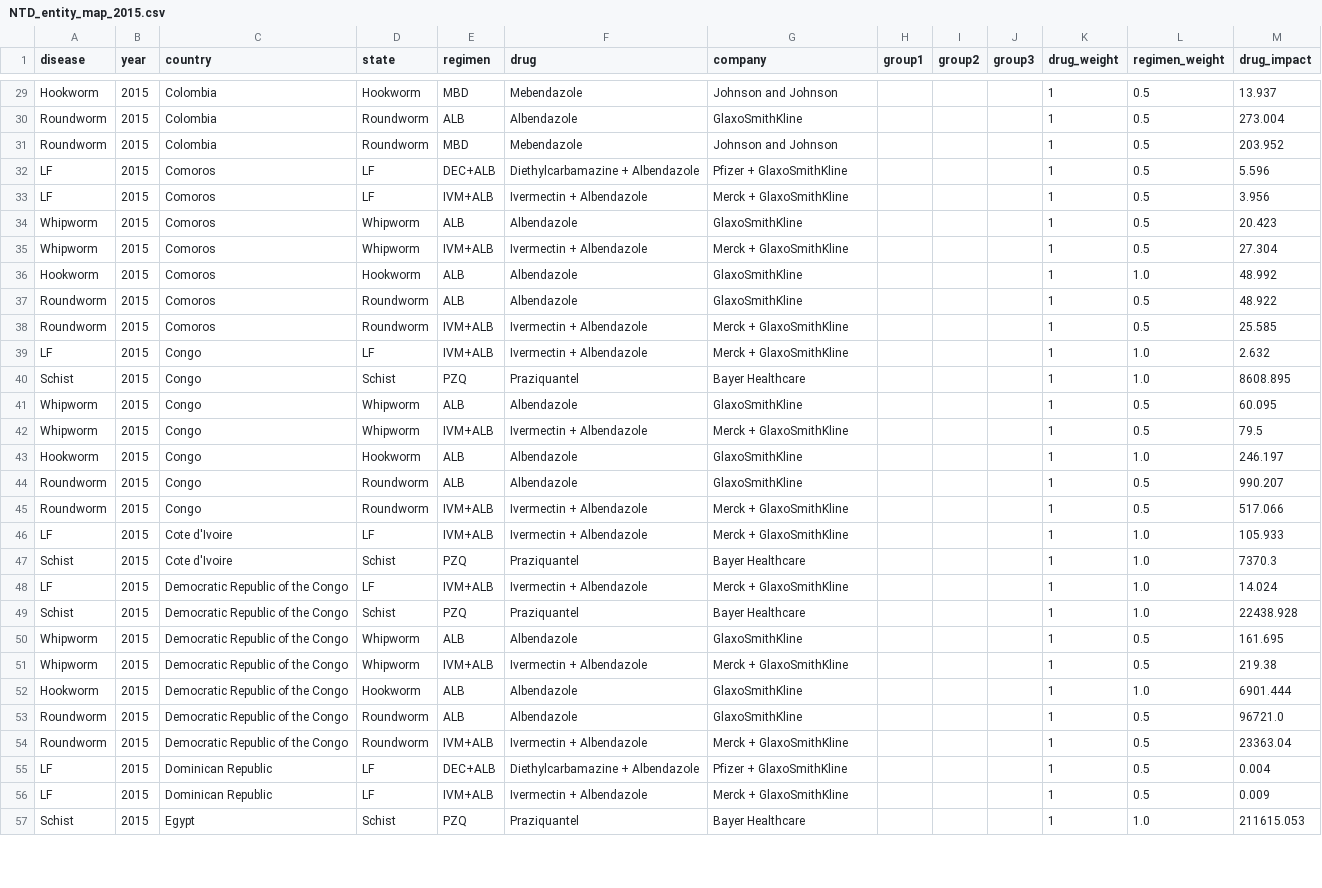
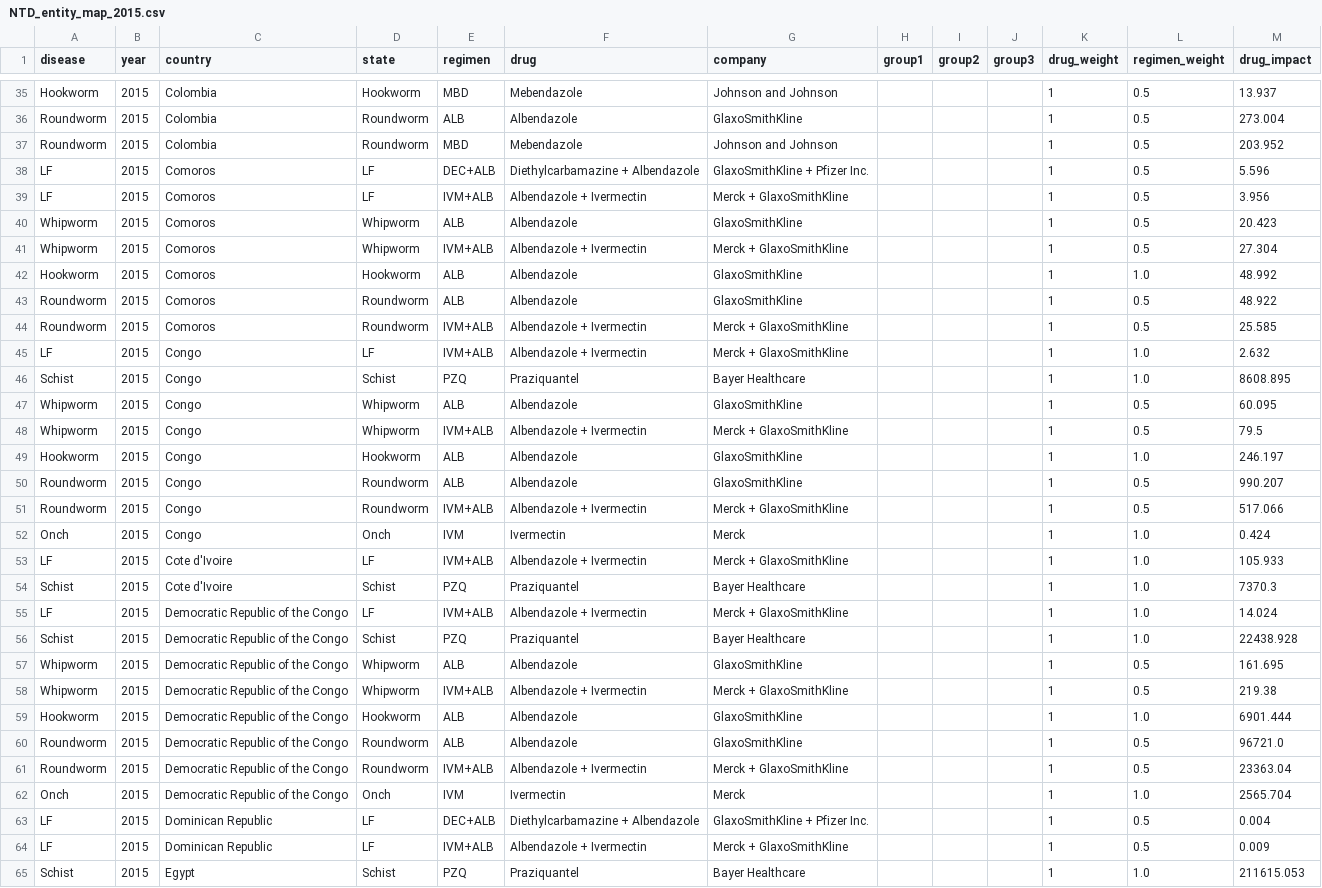
Before and after one commit to bcchen52/GHI_entity_mapping, a CSV file: entity_maps/NTD_entity_map_2015.csv, drawn as a sheet; only a part is shown, gaps mark what is left out; the diff covers the shown part only.

```diff
--- a/entity_maps/NTD_entity_map_2015.csv
+++ b/entity_maps/NTD_entity_map_2015.csv
@@ -31,27 +37,29 @@ Roundworm,2015,Colombia,Roundworm,ALB,Albendazole,GlaxoSmithKline,,,,1,0.5,273.0
 Roundworm,2015,Colombia,Roundworm,MBD,Mebendazole,Johnson and Johnson,,,,1,0.5,203.952
-LF,2015,Comoros,LF,DEC+ALB,Diethylcarbamazine + Albendazole,Pfizer + GlaxoSmithKline,,,,1,0.5,5.596
-LF,2015,Comoros,LF,IVM+ALB,Ivermectin + Albendazole,Merck + GlaxoSmithKline,,,,1,0.5,3.956
+LF,2015,Comoros,LF,DEC+ALB,Diethylcarbamazine + Albendazole,GlaxoSmithKline + Pfizer Inc.,,,,1,0.5,5.596
+LF,2015,Comoros,LF,IVM+ALB,Albendazole + Ivermectin,Merck + GlaxoSmithKline,,,,1,0.5,3.956
 Whipworm,2015,Comoros,Whipworm,ALB,Albendazole,GlaxoSmithKline,,,,1,0.5,20.423
-Whipworm,2015,Comoros,Whipworm,IVM+ALB,Ivermectin + Albendazole,Merck + GlaxoSmithKline,,,,1,0.5,27.304
+Whipworm,2015,Comoros,Whipworm,IVM+ALB,Albendazole + Ivermectin,Merck + GlaxoSmithKline,,,,1,0.5,27.304
 Hookworm,2015,Comoros,Hookworm,ALB,Albendazole,GlaxoSmithKline,,,,1,1.0,48.992
 Roundworm,2015,Comoros,Roundworm,ALB,Albendazole,GlaxoSmithKline,,,,1,0.5,48.922
-Roundworm,2015,Comoros,Roundworm,IVM+ALB,Ivermectin + Albendazole,Merck + GlaxoSmithKline,,,,1,0.5,25.585
-LF,2015,Congo,LF,IVM+ALB,Ivermectin + Albendazole,Merck + GlaxoSmithKline,,,,1,1.0,2.632
+Roundworm,2015,Comoros,Roundworm,IVM+ALB,Albendazole + Ivermectin,Merck + GlaxoSmithKline,,,,1,0.5,25.585
+LF,2015,Congo,LF,IVM+ALB,Albendazole + Ivermectin,Merck + GlaxoSmithKline,,,,1,1.0,2.632
 Schist,2015,Congo,Schist,PZQ,Praziquantel,Bayer Healthcare,,,,1,1.0,8608.895
 Whipworm,2015,Congo,Whipworm,ALB,Albendazole,GlaxoSmithKline,,,,1,0.5,60.095
-Whipworm,2015,Congo,Whipworm,IVM+ALB,Ivermectin + Albendazole,Merck + GlaxoSmithKline,,,,1,0.5,79.5
+Whipworm,2015,Congo,Whipworm,IVM+ALB,Albendazole + Ivermectin,Merck + GlaxoSmithKline,,,,1,0.5,79.5
 Hookworm,2015,Congo,Hookworm,ALB,Albendazole,GlaxoSmithKline,,,,1,1.0,246.197
 Roundworm,2015,Congo,Roundworm,ALB,Albendazole,GlaxoSmithKline,,,,1,0.5,990.207
-Roundworm,2015,Congo,Roundworm,IVM+ALB,Ivermectin + Albendazole,Merck + GlaxoSmithKline,,,,1,0.5,517.066
-LF,2015,Cote d'Ivoire,LF,IVM+ALB,Ivermectin + Albendazole,Merck + GlaxoSmithKline,,,,1,1.0,105.933
+Roundworm,2015,Congo,Roundworm,IVM+ALB,Albendazole + Ivermectin,Merck + GlaxoSmithKline,,,,1,0.5,517.066
+Onch,2015,Congo,Onch,IVM,Ivermectin,Merck,,,,1,1.0,0.424
+LF,2015,Cote d'Ivoire,LF,IVM+ALB,Albendazole + Ivermectin,Merck + GlaxoSmithKline,,,,1,1.0,105.933
 Schist,2015,Cote d'Ivoire,Schist,PZQ,Praziquantel,Bayer Healthcare,,,,1,1.0,7370.3
-LF,2015,Democratic Republic of the Congo,LF,IVM+ALB,Ivermectin + Albendazole,Merck + GlaxoSmithKline,,,,1,1.0,14.024
+LF,2015,Democratic Republic of the Congo,LF,IVM+ALB,Albendazole + Ivermectin,Merck + GlaxoSmithKline,,,,1,1.0,14.024
 Schist,2015,Democratic Republic of the Congo,Schist,PZQ,Praziquantel,Bayer Healthcare,,,,1,1.0,22438.928
 Whipworm,2015,Democratic Republic of the Congo,Whipworm,ALB,Albendazole,GlaxoSmithKline,,,,1,0.5,161.695
-Whipworm,2015,Democratic Republic of the Congo,Whipworm,IVM+ALB,Ivermectin + Albendazole,Merck + GlaxoSmithKline,,,,1,0.5,219.38
+Whipworm,2015,Democratic Republic of the Congo,Whipworm,IVM+ALB,Albendazole + Ivermectin,Merck + GlaxoSmithKline,,,,1,0.5,219.38
 Hookworm,2015,Democratic Republic of the Congo,Hookworm,ALB,Albendazole,GlaxoSmithKline,,,,1,1.0,6901.444
 Roundworm,2015,Democratic Republic of the Congo,Roundworm,ALB,Albendazole,GlaxoSmithKline,,,,1,0.5,96721.0
-Roundworm,2015,Democratic Republic of the Congo,Roundworm,IVM+ALB,Ivermectin + Albendazole,Merck + GlaxoSmithKline,,,,1,0.5,23363.04
-LF,2015,Dominican Republic,LF,DEC+ALB,Diethylcarbamazine + Albendazole,Pfizer + GlaxoSmithKline,,,,1,0.5,0.004
-LF,2015,Dominican Republic,LF,IVM+ALB,Ivermectin + Albendazole,Merck + GlaxoSmithKline,,,,1,0.5,0.009
+Roundworm,2015,Democratic Republic of the Congo,Roundworm,IVM+ALB,Albendazole + Ivermectin,Merck + GlaxoSmithKline,,,,1,0.5,23363.04
+Onch,2015,Democratic Republic of the Congo,Onch,IVM,Ivermectin,Merck,,,,1,1.0,2565.704
+LF,2015,Dominican Republic,LF,DEC+ALB,Diethylcarbamazine + Albendazole,GlaxoSmithKline + Pfizer Inc.,,,,1,0.5,0.004
+LF,2015,Dominican Republic,LF,IVM+ALB,Albendazole + Ivermectin,Merck + GlaxoSmithKline,,,,1,0.5,0.009
 Schist,2015,Egypt,Schist,PZQ,Praziquantel,Bayer Healthcare,,,,1,1.0,211615.053
```
Also changed, not shown: 8 added rows and 79 edited cells elsewhere in this file, entity_maps/NTD_entity_map_2017.csv, raw_models/NTD_model_2015.csv, 30 other files.
